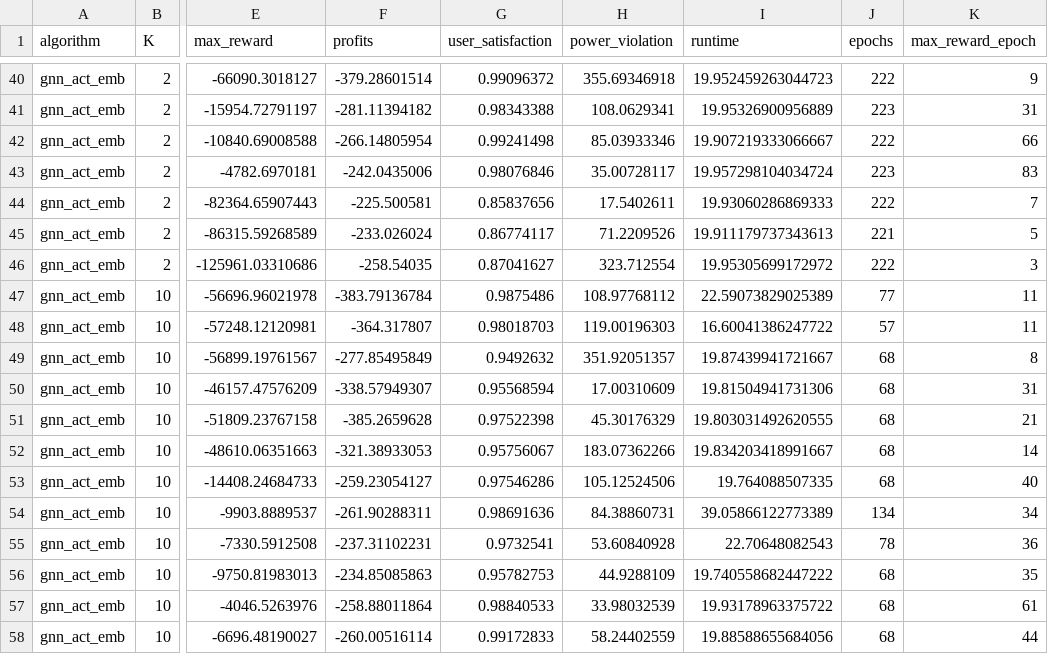
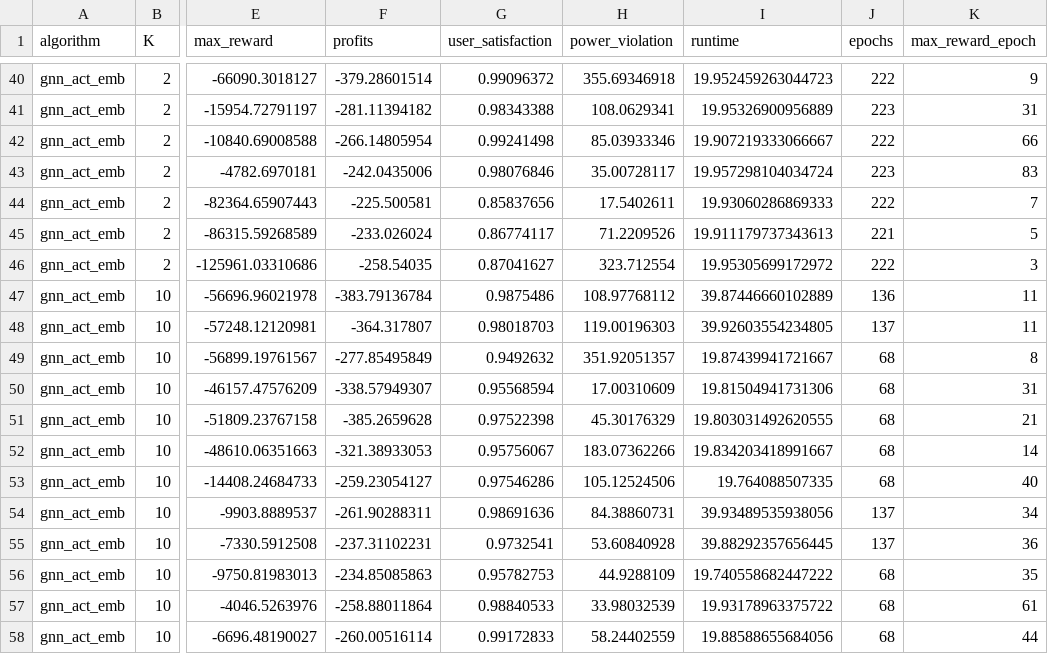
Before and after one commit to rezvan80/DT4EVs, a CSV file: results_analysis/max_rewards.csv, drawn as a sheet; only a part is shown, gaps mark what is left out; the diff names each change by its address in the sheet, - before the commit and + after, or states it on an @@ line.

Commit message:
Add utility functions for dataset analysis and refactor plotting scripts

```diff
--- a/results_analysis/max_rewards.csv
+++ b/results_analysis/max_rewards.csv
-I47 (runtime): 22.59073829025389
+I47 (runtime): 39.87446660102889
-J47 (epochs): 77
+J47 (epochs): 136
-I48 (runtime): 16.60041386247722
+I48 (runtime): 39.92603554234805
-J48 (epochs): 57
+J48 (epochs): 137
-I54 (runtime): 39.05866122773389
+I54 (runtime): 39.93489535938056
-J54 (epochs): 134
+J54 (epochs): 137
-I55 (runtime): 22.70648082543
+I55 (runtime): 39.88292357656445
-J55 (epochs): 78
+J55 (epochs): 137
```
Also changed, not shown: 10 other files.
